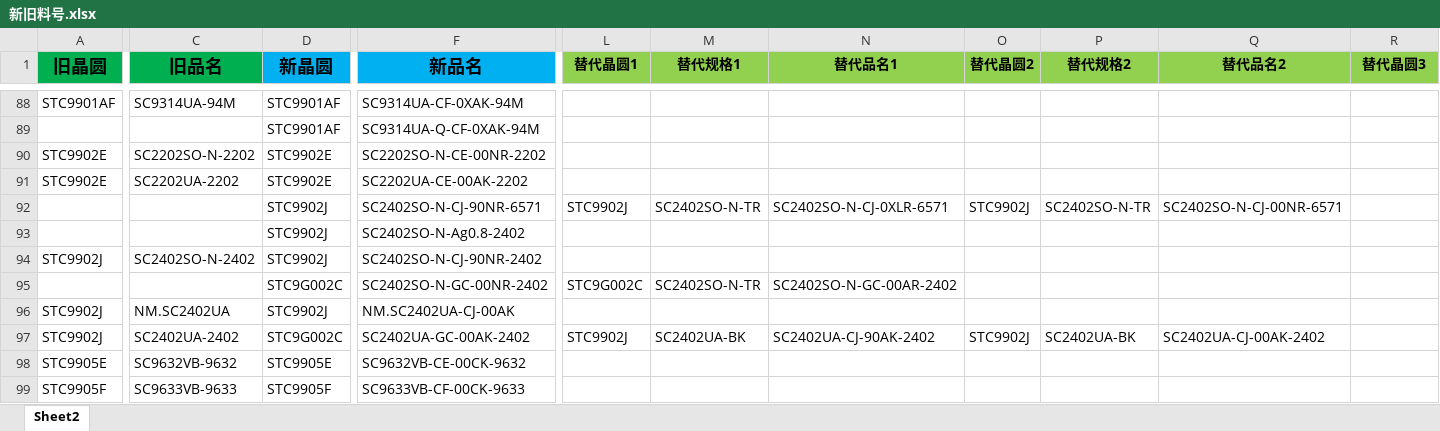
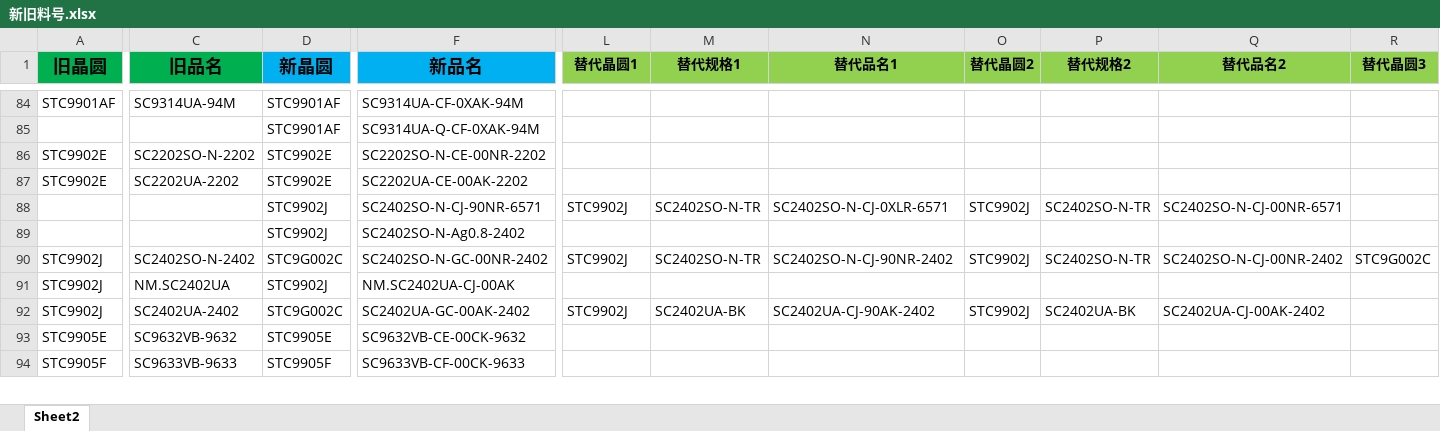
Before and after one commit to TTTriste06/operation_planning-, an Excel workbook: 新旧料号.xlsx, sheet Sheet2, drawn as a sheet; only a part is shown, gaps mark what is left out; values as stored, in another font and other column widths than the file's, no borders; conditional formats not drawn; removed rows and columns are numbered as before the commit, all else as after; rows hold the shown columns only; the diff covers the shown part only; the diff names each change by its address in the sheet, - before the commit and + after, or states it on an @@ line.

```diff
--- a/新旧料号.xlsx (sheet Sheet2)
+++ b/新旧料号.xlsx (sheet Sheet2)
-D90 (新晶圆): STC9902J
+D90 (新晶圆): STC9G002C
-F90 (新品名): SC2402SO-N-CJ-90NR-2402
+F90 (新品名): SC2402SO-N-GC-00NR-2402
-L90 (替代晶圆1): (empty)
+L90 (替代晶圆1): STC9902J
-M90 (替代规格1): (empty)
+M90 (替代规格1): SC2402SO-N-TR
-N90 (替代品名1): (empty)
+N90 (替代品名1): SC2402SO-N-CJ-90NR-2402
-O90 (替代晶圆2): (empty)
+O90 (替代晶圆2): STC9902J
-P90 (替代规格2): (empty)
+P90 (替代规格2): SC2402SO-N-TR
-Q90 (替代品名2): (empty)
+Q90 (替代品名2): SC2402SO-N-CJ-00NR-2402
-R90 (替代晶圆3): (empty)
+R90 (替代晶圆3): STC9G002C
-row 95:  |  | STC9G002C | SC2402SO-N-GC-00NR-2402 | STC9G002C | SC2402SO-N-TR | SC2402SO-N-GC-00AR-2402
```
Also changed, not shown: 3 added rows, 14 removed rows, 3 moved rows and 79 edited cells elsewhere in this sheet.
